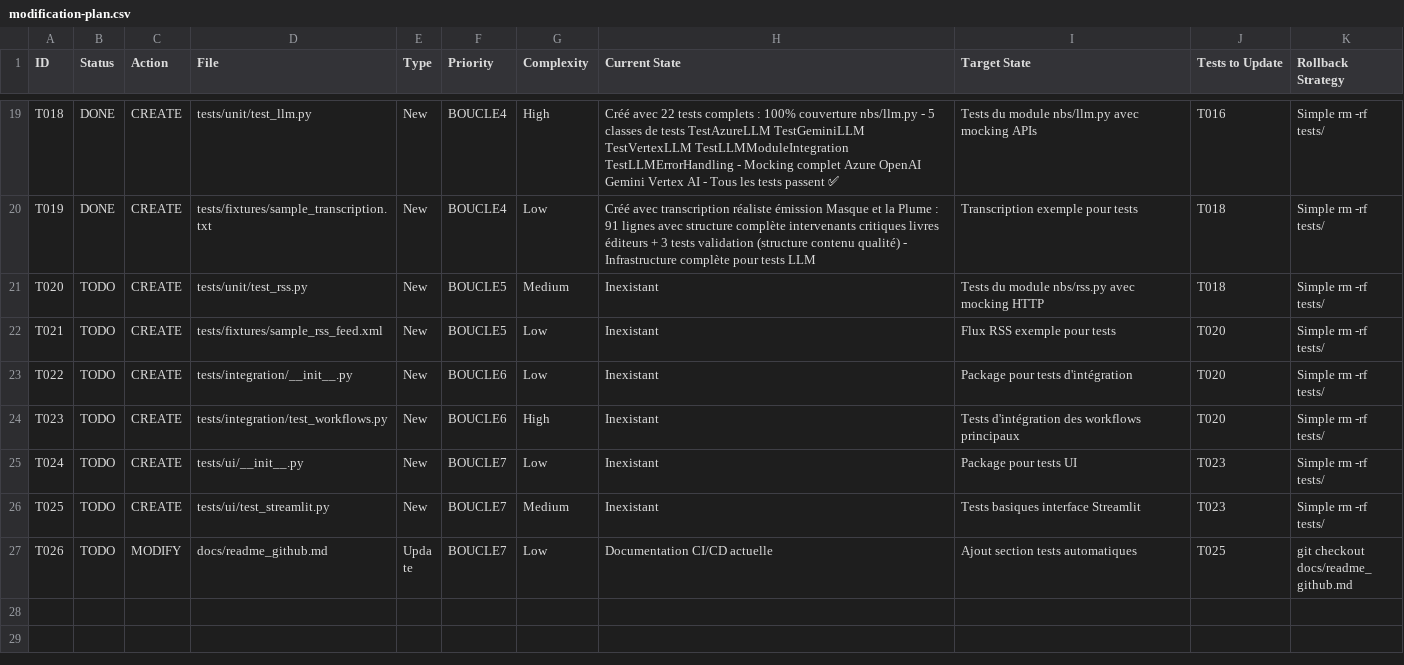
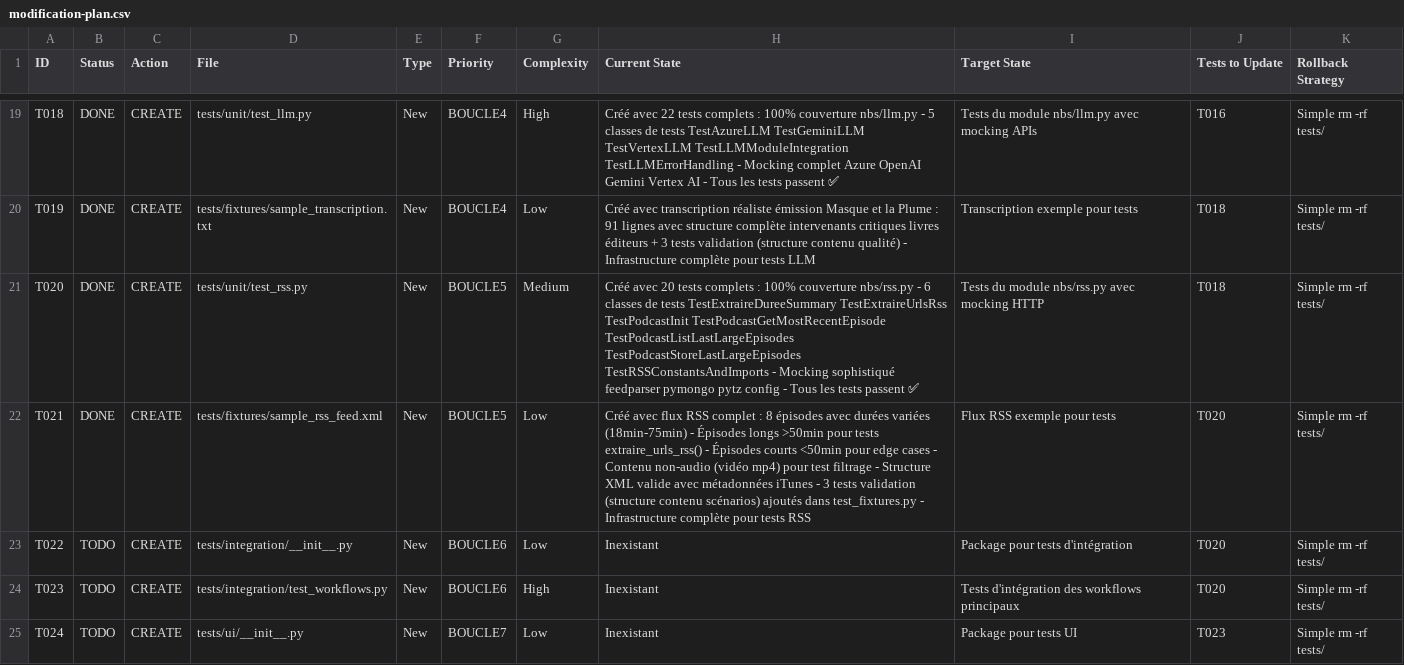
Before and after one commit to castorfou/lmelp, a CSV file: vibe/58-devops-creer-les-tests-unitaires/Phase_2/modification-plan.csv, drawn as a sheet; only a part is shown, gaps mark what is left out; the shorter side is filled out with more unchanged rows.

```diff
--- a/vibe/58-devops-creer-les-tests-unitaires/Phase_2/modification-plan.csv
+++ b/vibe/58-devops-creer-les-tests-unitaires/Phase_2/modification-plan.csv
@@ -20,4 +20,4 @@ T018,DONE,CREATE,tests/unit/test_llm.py,New,BOUCLE4,High,Créé avec 22 tests co
 T019,DONE,CREATE,tests/fixtures/sample_transcription.txt,New,BOUCLE4,Low,Créé avec transcription réaliste émission Masque et la Plume : 91 lignes avec structure complète intervenants critiques livres éditeurs + 3 tests validation (structure contenu qualité) - Infrastructure complète pour tests LLM,Transcription exemple pour tests,T018,Simple rm -rf tests/
-T020,TODO,CREATE,tests/unit/test_rss.py,New,BOUCLE5,Medium,Inexistant,Tests du module nbs/rss.py avec mocking HTTP,T018,Simple rm -rf tests/
-T021,TODO,CREATE,tests/fixtures/sample_rss_feed.xml,New,BOUCLE5,Low,Inexistant,Flux RSS exemple pour tests,T020,Simple rm -rf tests/
+T020,DONE,CREATE,tests/unit/test_rss.py,New,BOUCLE5,Medium,Créé avec 20 tests complets : 100% couverture nbs/rss.py - 6 classes de tests TestExtraireDureeSummary TestExtraireUrlsRss TestPodcastInit TestPodcastGetMostRecentEpisode TestPodcastListLastLargeEpisodes TestPodcastStoreLastLargeEpisodes TestRSSConstantsAndImports - Mocking sophistiqué feedparser pymongo pytz config - Tous les tests passent ✅,Tests du module nbs/rss.py avec mocking HTTP,T018,Simple rm -rf tests/
+T021,DONE,CREATE,tests/fixtures/sample_rss_feed.xml,New,BOUCLE5,Low,Créé avec flux RSS complet : 8 épisodes avec durées variées (18min-75min) - Épisodes longs >50min pour tests extraire_urls_rss() - Épisodes courts <50min pour edge cases - Contenu non-audio (vidéo mp4) pour test filtrage - Structure XML valide avec métadonnées iTunes - 3 tests validation (structure contenu scénarios) ajoutés dans test_fixtures.py - Infrastructure complète pour tests RSS,Flux RSS exemple pour tests,T020,Simple rm -rf tests/
 T022,TODO,CREATE,tests/integration/__init__.py,New,BOUCLE6,Low,Inexistant,Package pour tests d'intégration,T020,Simple rm -rf tests/
```
Also changed, not shown: 5 other files.
